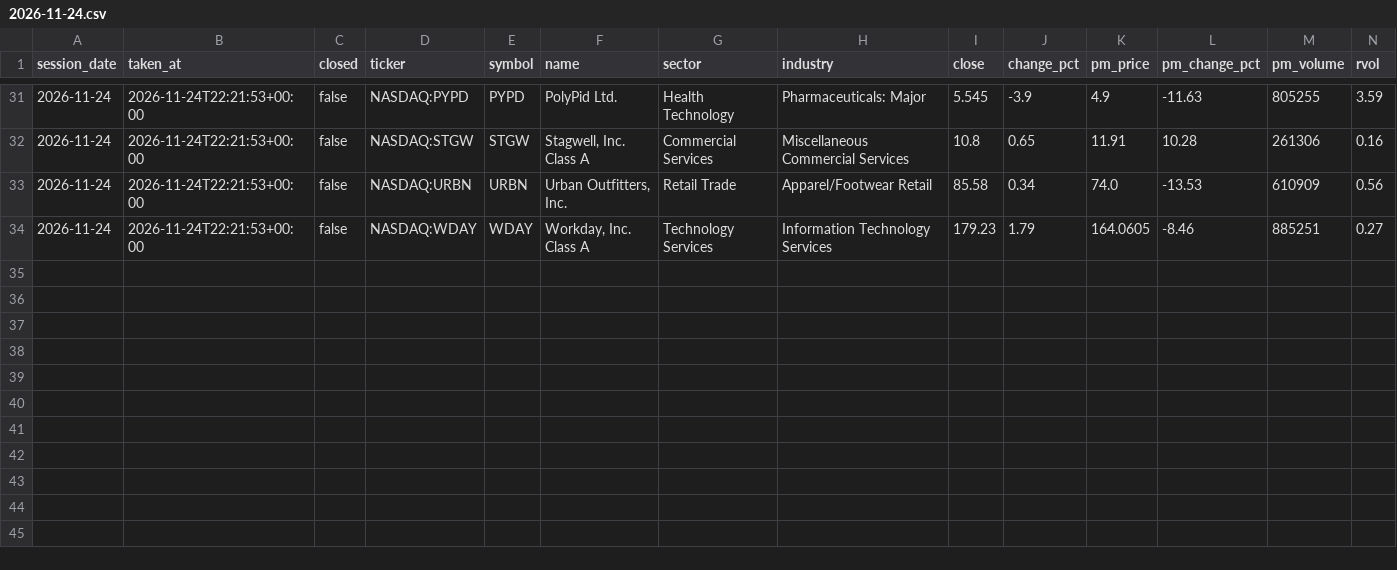
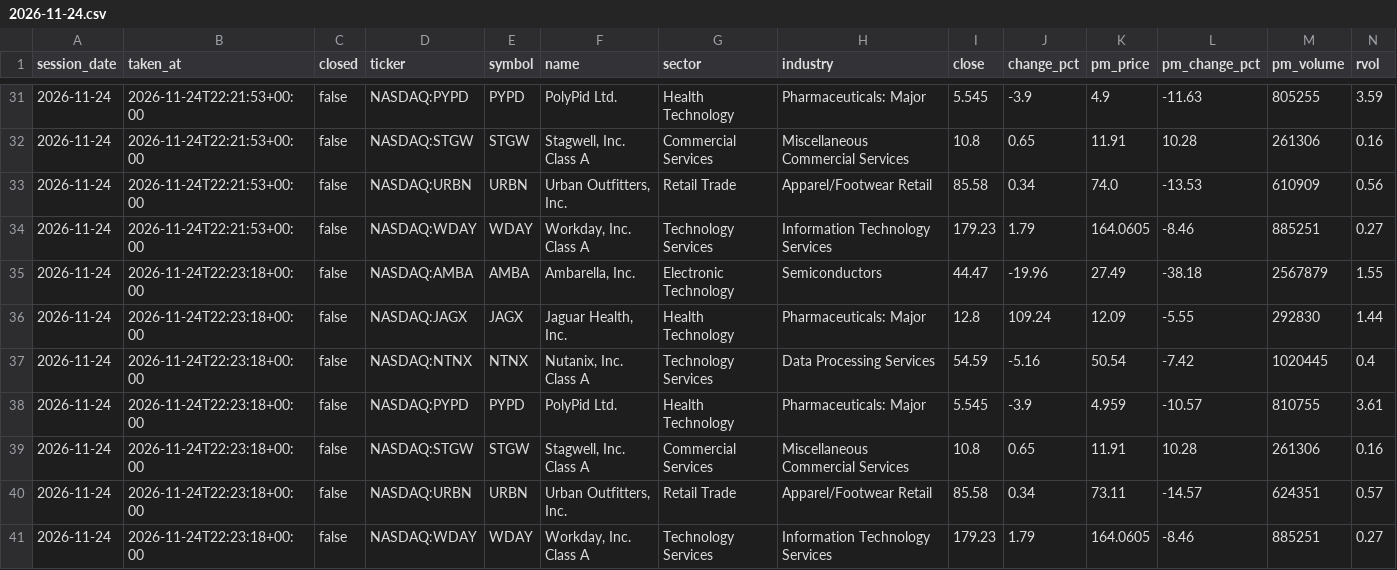
Before and after one commit to TheMrTBO/market-monitor, a CSV file: postmarket_scan/2026/2026-11-24.csv, drawn as a sheet; only a part is shown, gaps mark what is left out; rows hold the shown columns only; the diff names each change by its address in the sheet, - before the commit and + after, or states it on an @@ line.

```diff
--- a/postmarket_scan/2026/2026-11-24.csv
+++ b/postmarket_scan/2026/2026-11-24.csv
+row 35: 2026-11-24 | 2026-11-24T22:23:18+00:00 | false | NASDAQ:AMBA | AMBA | Ambarella, Inc. | Electronic Technology | Semiconductors | 44.47 | -19.96 | 27.49 | -38.18 | 2567879 | 1.55
+row 36: 2026-11-24 | 2026-11-24T22:23:18+00:00 | false | NASDAQ:JAGX | JAGX | Jaguar Health, Inc. | Health Technology | Pharmaceuticals: Major | 12.8 | 109.24 | 12.09 | -5.55 | 292830 | 1.44
+row 37: 2026-11-24 | 2026-11-24T22:23:18+00:00 | false | NASDAQ:NTNX | NTNX | Nutanix, Inc. Class A | Technology Services | Data Processing Services | 54.59 | -5.16 | 50.54 | -7.42 | 1020445 | 0.4
+row 38: 2026-11-24 | 2026-11-24T22:23:18+00:00 | false | NASDAQ:PYPD | PYPD | PolyPid Ltd. | Health Technology | Pharmaceuticals: Major | 5.545 | -3.9 | 4.959 | -10.57 | 810755 | 3.61
+row 39: 2026-11-24 | 2026-11-24T22:23:18+00:00 | false | NASDAQ:STGW | STGW | Stagwell, Inc. Class A | Commercial Services | Miscellaneous Commercial Services | 10.8 | 0.65 | 11.91 | 10.28 | 261306 | 0.16
+row 40: 2026-11-24 | 2026-11-24T22:23:18+00:00 | false | NASDAQ:URBN | URBN | Urban Outfitters, Inc. | Retail Trade | Apparel/Footwear Retail | 85.58 | 0.34 | 73.11 | -14.57 | 624351 | 0.57
+row 41: 2026-11-24 | 2026-11-24T22:23:18+00:00 | false | NASDAQ:WDAY | WDAY | Workday, Inc. Class A | Technology Services | Information Technology Services | 179.23 | 1.79 | 164.0605 | -8.46 | 885251 | 0.27
```
